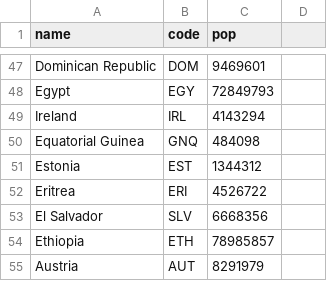
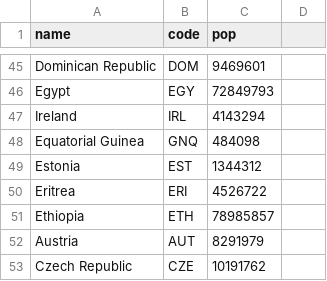
Before and after one commit to Godzilla039/mapasa, a CSV file: world_population.csv, drawn as a sheet; only a part is shown, gaps mark what is left out; the shorter side is filled out with more unchanged rows; the diff covers the shown part only.

```diff
--- a/world_population.csv
+++ b/world_population.csv
@@ -52,3 +50,2 @@ Estonia,EST,1344312
 Eritrea,ERI,4526722
-El Salvador,SLV,6668356
 Ethiopia,ETH,78985857
```
Also changed, not shown: 1 added row and 7 removed rows elsewhere in this file.
